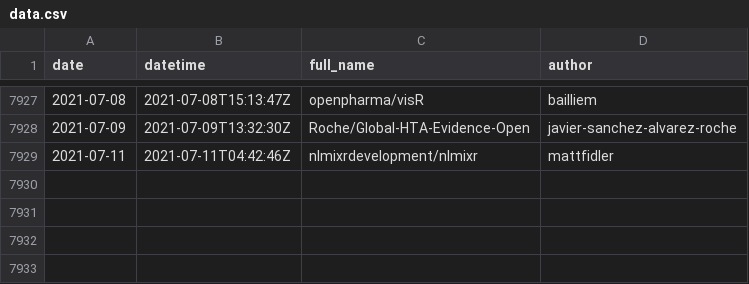
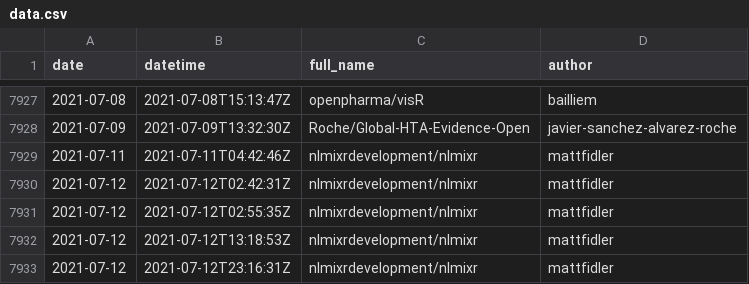
Before and after one commit to openpharma/openpharma_log, a CSV file: all-commits/data.csv, drawn as a sheet; only a part is shown, gaps mark what is left out.

Commit message:
update all-commits

```diff
--- a/all-commits/data.csv
+++ b/all-commits/data.csv
@@ -7929 +7929,5 @@
 2021-07-11,"2021-07-11T04:42:46Z","nlmixrdevelopment/nlmixr","mattfidler"
+2021-07-12,"2021-07-12T02:42:31Z","nlmixrdevelopment/nlmixr","mattfidler"
+2021-07-12,"2021-07-12T02:55:35Z","nlmixrdevelopment/nlmixr","mattfidler"
+2021-07-12,"2021-07-12T13:18:53Z","nlmixrdevelopment/nlmixr","mattfidler"
+2021-07-12,"2021-07-12T23:16:31Z","nlmixrdevelopment/nlmixr","mattfidler"
```
Also changed, not shown: 3 other files.
